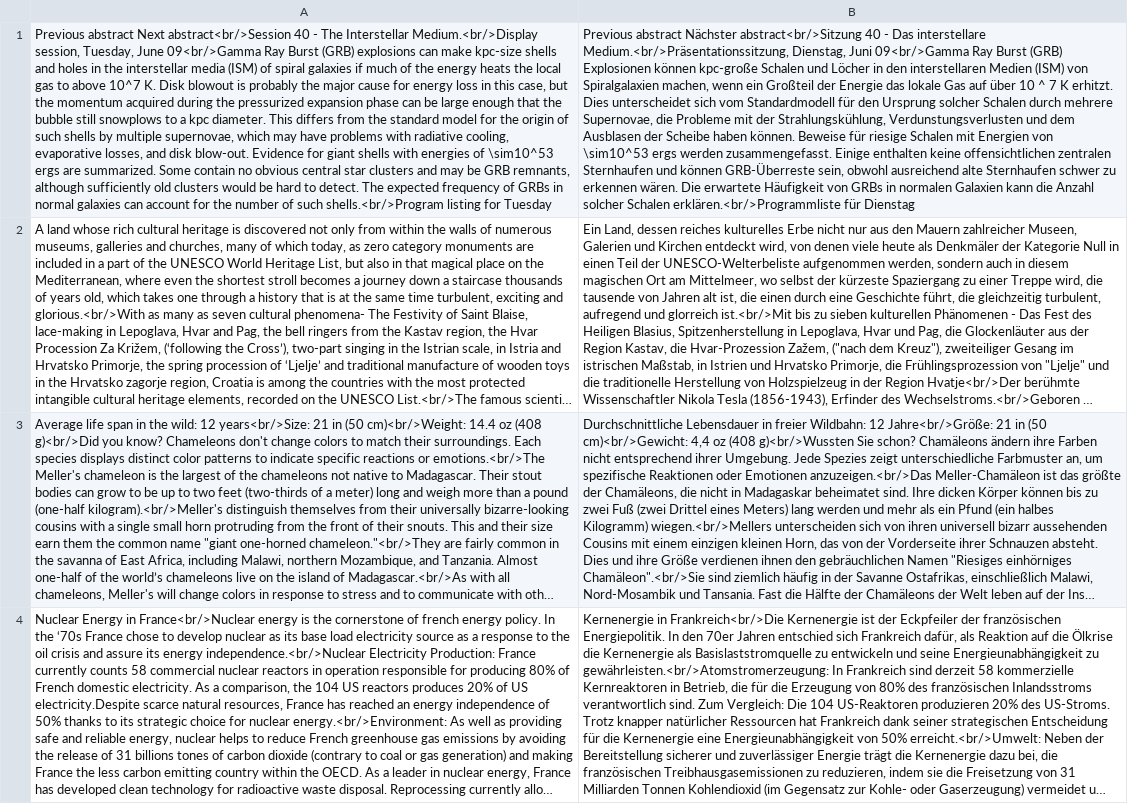
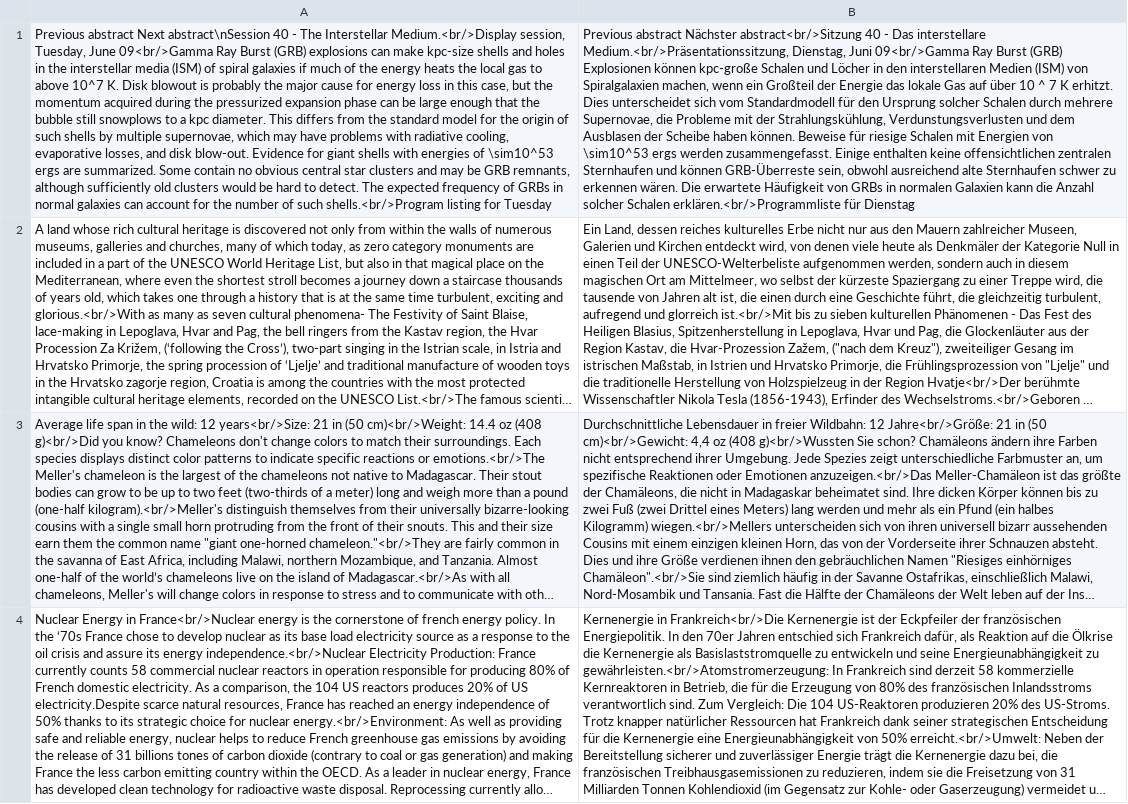
Before and after one commit to Helsinki-NLP/translate-fineweb, a TSV file: spyysalo/nemotron-cc-10K-sample/translated/jsonl/deu/nemotron-cc-10K-sample-00000_example.tsv, drawn as a sheet; only a part is shown; long unchanged cells end in …; the diff names each change by its address in the sheet, - before the commit and + after, or states it on an @@ line.

Commit message:
Update nemotron-cc-10K-sample-00000_example.tsv

```diff
--- a/spyysalo/nemotron-cc-10K-sample/translated/jsonl/deu/nemotron-cc-10K-sample-00000_example.tsv
+++ b/spyysalo/nemotron-cc-10K-sample/translated/jsonl/deu/nemotron-cc-10K-sample-00000_example.tsv
-A1: …abstract Next abstract<br/>Session 40 -…
+A1: …abstract Next abstract\nSession 40 -…
```
